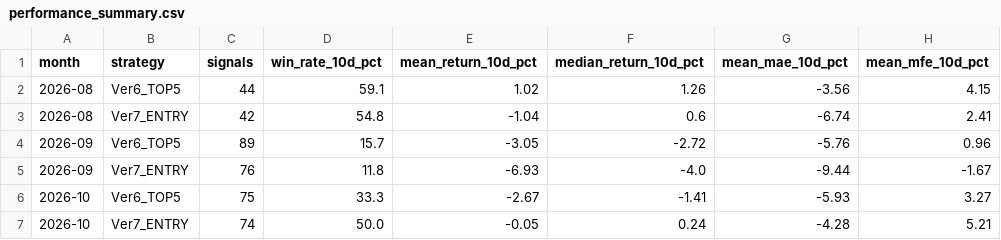
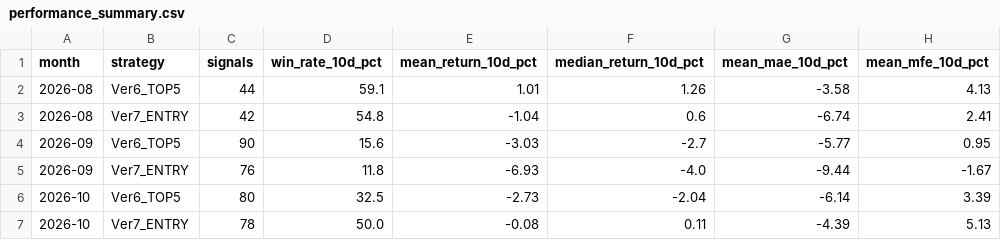
Before and after one commit to izumi7139-ai/nikkei225-line-bot, a CSV file: data/performance_summary.csv, drawn as a sheet.

```diff
--- a/data/performance_summary.csv
+++ b/data/performance_summary.csv
@@ -1,7 +1,7 @@
 month,strategy,signals,win_rate_10d_pct,mean_return_10d_pct,median_return_10d_pct,mean_mae_10d_pct,mean_mfe_10d_pct
-2026-08,Ver6_TOP5,44,59.1,1.02,1.26,-3.56,4.15
+2026-08,Ver6_TOP5,44,59.1,1.01,1.26,-3.58,4.13
 2026-08,Ver7_ENTRY,42,54.8,-1.04,0.6,-6.74,2.41
-2026-09,Ver6_TOP5,89,15.7,-3.05,-2.72,-5.76,0.96
+2026-09,Ver6_TOP5,90,15.6,-3.03,-2.7,-5.77,0.95
 2026-09,Ver7_ENTRY,76,11.8,-6.93,-4.0,-9.44,-1.67
-2026-10,Ver6_TOP5,75,33.3,-2.67,-1.41,-5.93,3.27
-2026-10,Ver7_ENTRY,74,50.0,-0.05,0.24,-4.28,5.21
+2026-10,Ver6_TOP5,80,32.5,-2.73,-2.04,-6.14,3.39
+2026-10,Ver7_ENTRY,78,50.0,-0.08,0.11,-4.39,5.13
```
Also changed, not shown: data/signal_master.csv, reports/monthly/performance_summary.csv, 4 other files.
